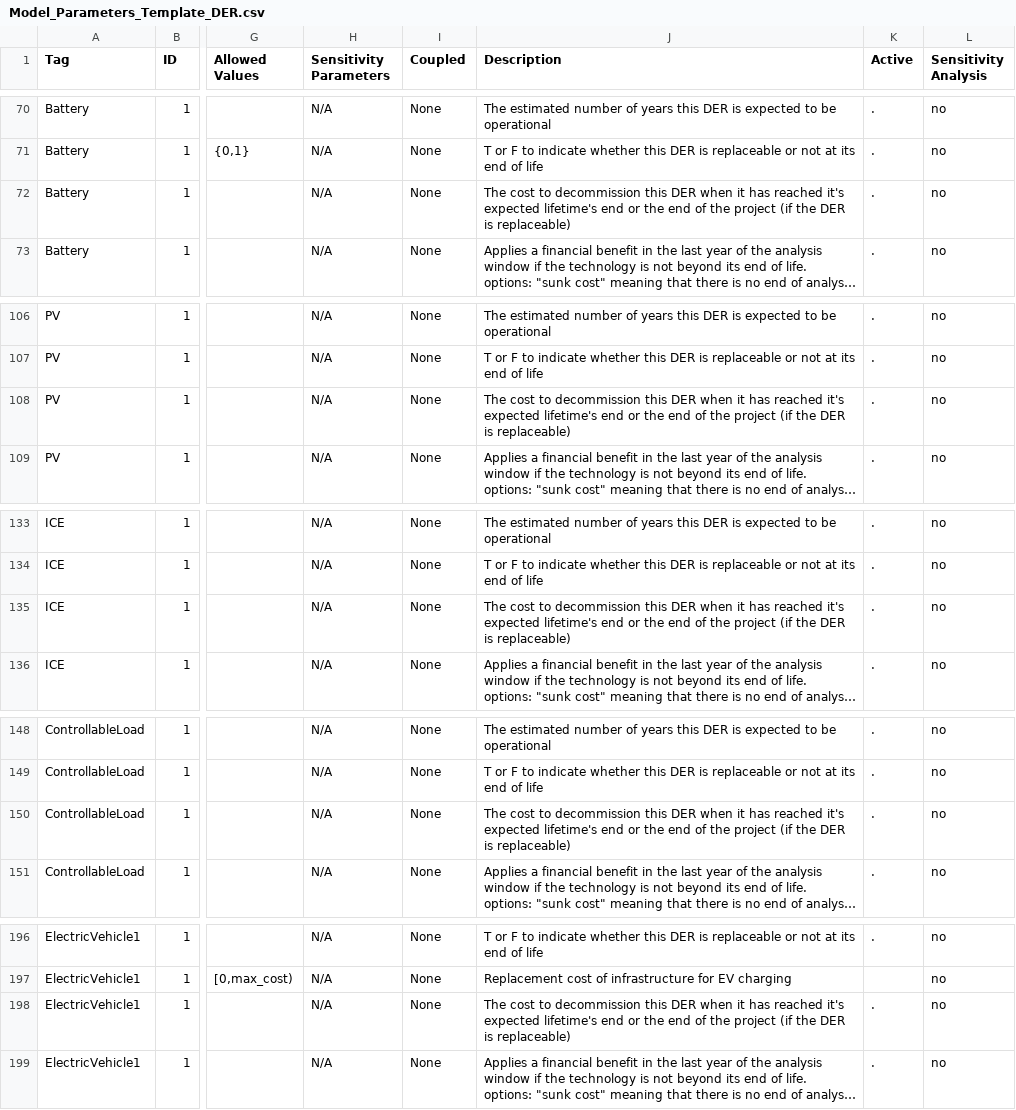
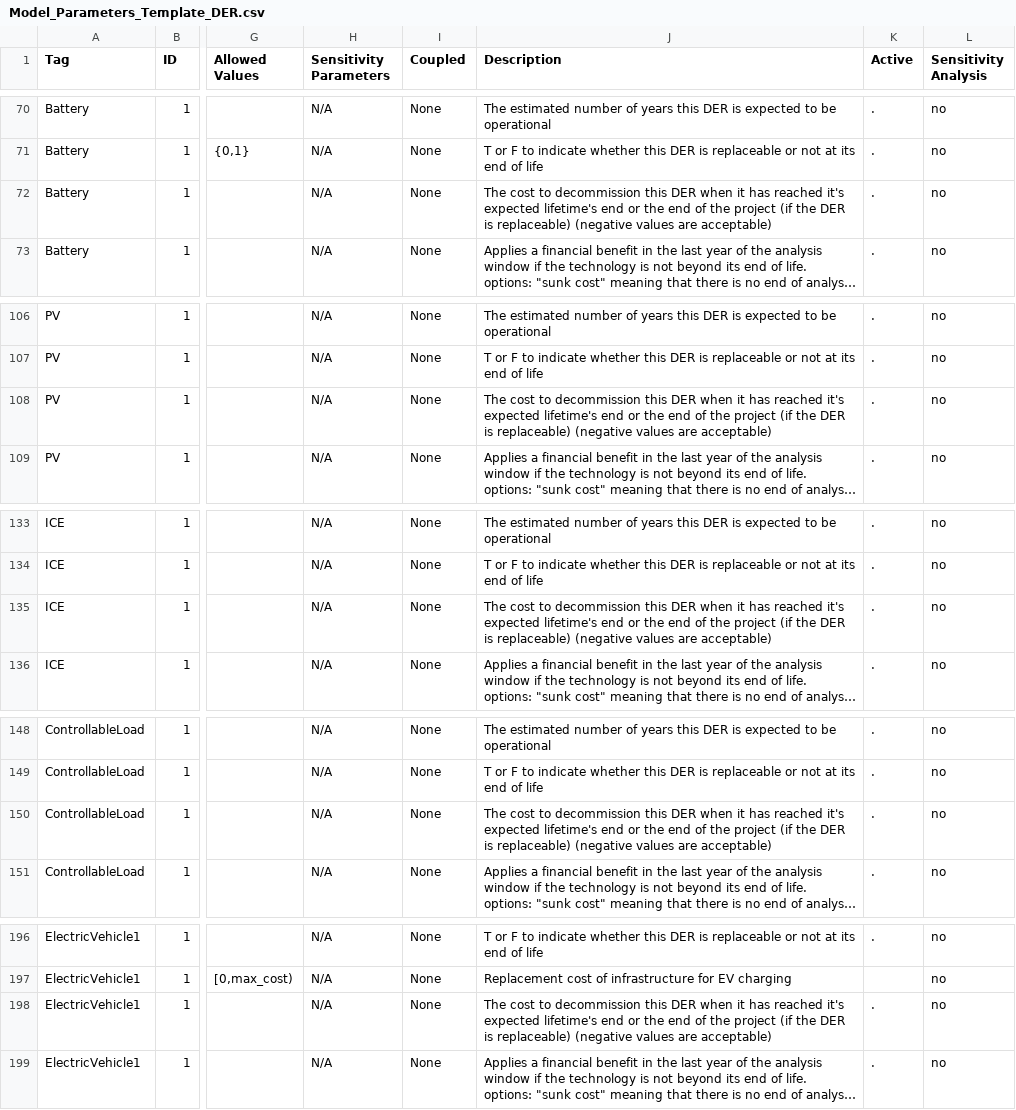
Before and after one commit to irizvanoghlu/Avantus, a CSV file: Model_Parameters_Template_DER.csv, drawn as a sheet; only a part is shown, gaps mark what is left out; long unchanged cells end in …; the diff covers the shown part only; the diff names each change by its address in the sheet, - before the commit and + after, or states it on an @@ line.

Commit message:
allowing for negative decommissioning and salvage value costs

```diff
--- a/Model_Parameters_Template_DER.csv
+++ b/Model_Parameters_Template_DER.csv
-J72 (Description): …is replaceable)
+J72 (Description): …is replaceable) (negative values are acceptable)
-J108 (Description): …is replaceable)
+J108 (Description): …is replaceable) (negative values are acceptable)
-J135 (Description): …is replaceable)
+J135 (Description): …is replaceable) (negative values are acceptable)
-J150 (Description): …is replaceable)
+J150 (Description): …is replaceable) (negative values are acceptable)
-J198 (Description): …is replaceable)
+J198 (Description): …is replaceable) (negative values are acceptable)
```
Also changed, not shown: 2 edited cells elsewhere in this file, 1 other file.
